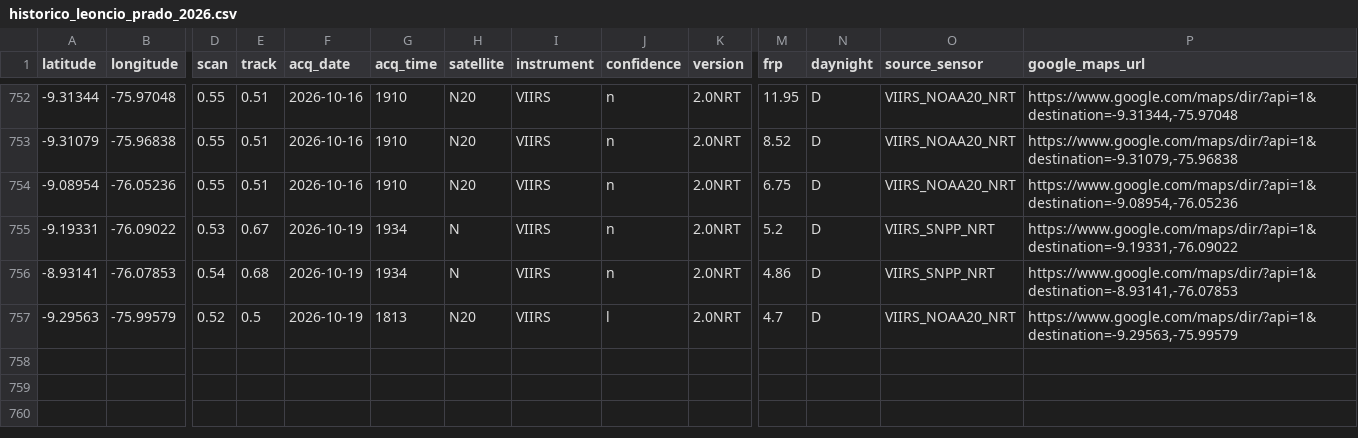
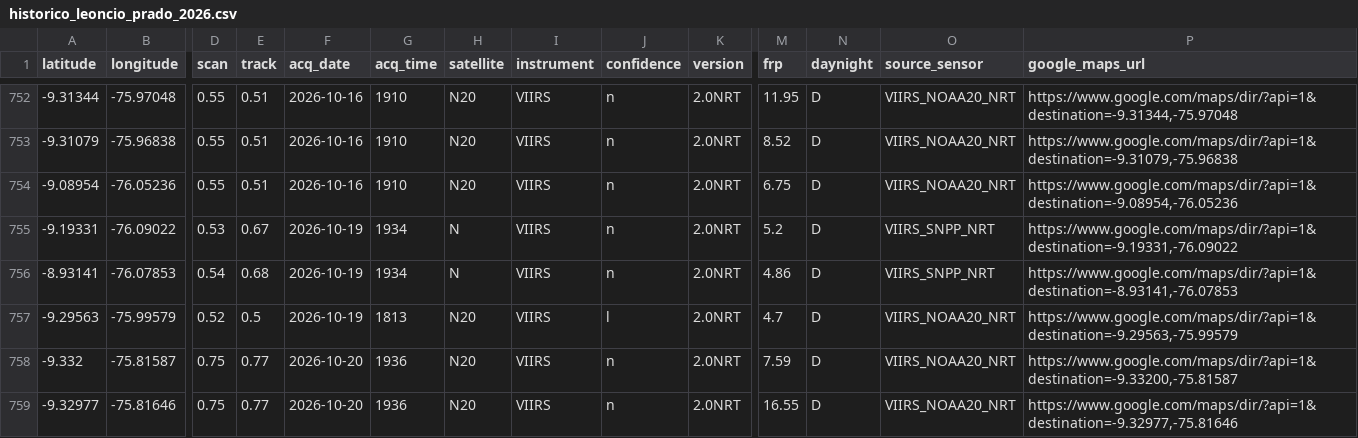
Before and after one commit to Danielmr1/Sistema-Automatizado-de-Monitoreo-FIRMS-NRT---Leoncio-Prado-Hu-nuco, a CSV file: historico_leoncio_prado_2026.csv, drawn as a sheet; only a part is shown, gaps mark what is left out; rows hold the shown columns only; the diff names each change by its address in the sheet, - before the commit and + after, or states it on an @@ line.

```diff
--- a/historico_leoncio_prado_2026.csv
+++ b/historico_leoncio_prado_2026.csv
+row 758: -9.332 | -75.81587 | 0.75 | 0.77 | 2026-10-20 | 1936 | N20 | VIIRS | n | 2.0NRT | 7.59 | D | VIIRS_NOAA20_NRT | https://www.google.com/maps/dir/?api=1&destination=-9.33200,-75.81587
+row 759: -9.32977 | -75.81646 | 0.75 | 0.77 | 2026-10-20 | 1936 | N20 | VIIRS | n | 2.0NRT | 16.55 | D | VIIRS_NOAA20_NRT | https://www.google.com/maps/dir/?api=1&destination=-9.32977,-75.81646
```
Also changed, not shown: registro_ejecuciones.csv.
